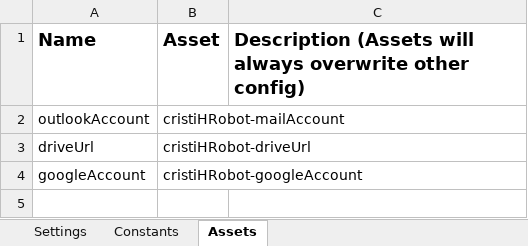
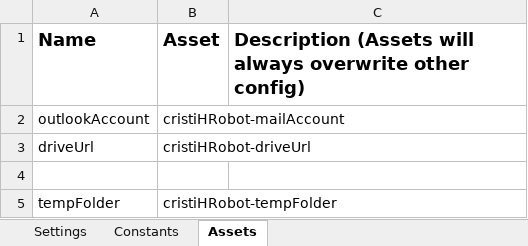
Before and after one commit to platix37/HRobot, an Excel workbook: Data/Config.xlsx, sheet Assets, drawn as a sheet; values as stored, in another font and other column widths than the file's, no borders; the diff names each change by its address in the sheet, - before the commit and + after, or states it on an @@ line.

```diff
--- a/Data/Config.xlsx (sheet Assets)
+++ b/Data/Config.xlsx (sheet Assets)
-row 4: googleAccount | cristiHRobot-googleAccount
+row 4: (empty)
+row 5: tempFolder | cristiHRobot-tempFolder
```
Also changed, not shown: sheet Constants.
